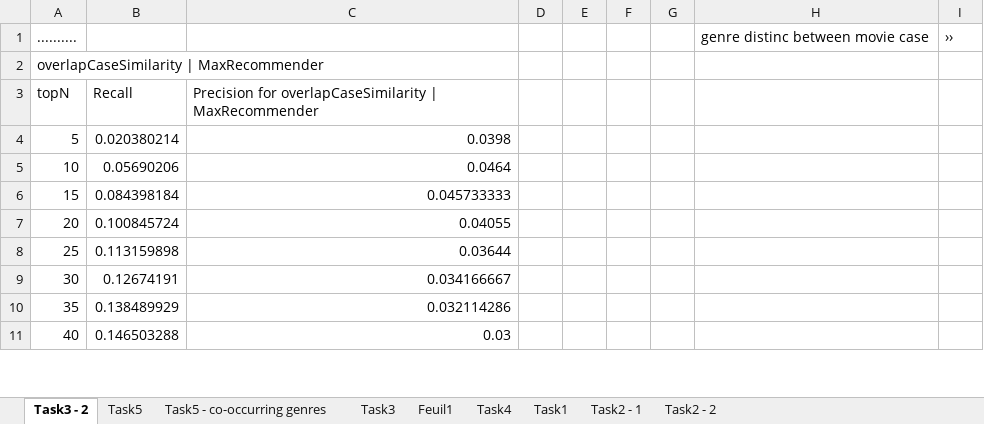
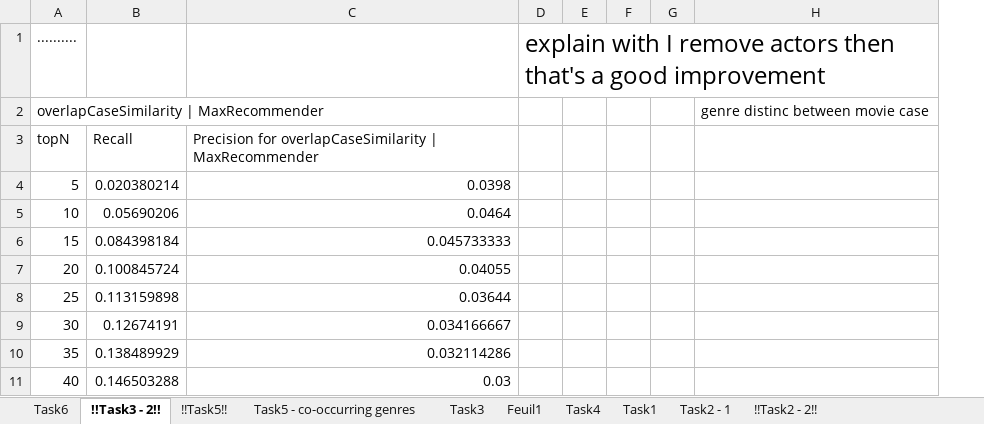
Before and after one commit to remipichon/recommender_system, an Excel workbook: case-based/readme/case-based-graph.xlsx, sheet !!Task3 - 2!!, drawn as a sheet; only a part is shown; values as stored, in another font and other column widths than the file's, no borders; charts and pictures not drawn; removed rows and columns are numbered as before the commit, all else as after; the diff names each change by its address in the sheet, - before the commit and + after, or states it on an @@ line.

```diff
--- a/case-based/readme/case-based-graph.xlsx (sheet !!Task3 - 2!!)
+++ b/case-based/readme/case-based-graph.xlsx (sheet !!Task3 - 2!!)
-sheet tab: Task3 - 2
+sheet tab: !!Task3 - 2!!
-sheet tab: Task5
+sheet tab: !!Task5!!
-sheet tab: Task2 - 2
+sheet tab: !!Task2 - 2!!
+sheet tab: Task6
-column D, empty
+column D, row 1: explain with I remove actors then that's a good improvement
-column I, empty
-row 1: .......... |  |  |  |  |  |  | genre distinc between movie case | ››
-A1: overlapCaseSimilarity | MaxRecommender
+A1: ..........
+row 2: overlapCaseSimilarity | MaxRecommender |  |  |  |  |  |  | genre distinc between movie case
```
Also changed, not shown: sheet !!Task5!!, sheet !!Task2 - 2!!, sheet Task5 - co-occurring genres, charts or pictures, 4 other files.
